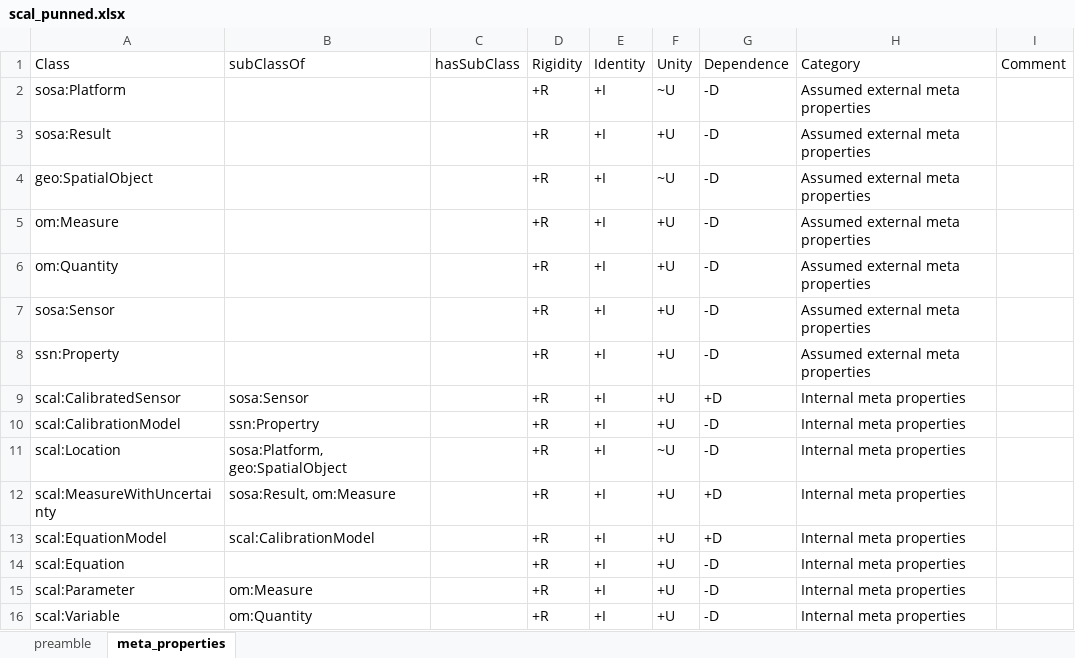
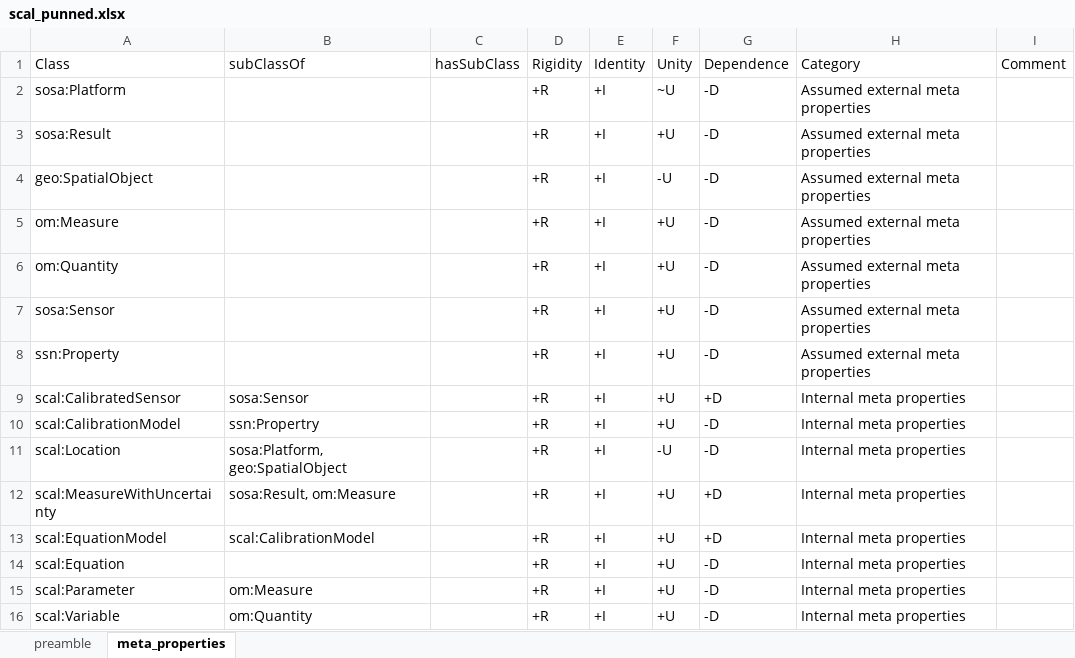
Before and after one commit to mgrub/phd_semantic_init, an Excel workbook: ontologies/scal_punned.xlsx, sheet meta_properties, drawn as a sheet; values as stored, in another font and other column widths than the file's, no borders; the diff names each change by its address in the sheet, - before the commit and + after, or states it on an @@ line.

```diff
--- a/ontologies/scal_punned.xlsx (sheet meta_properties)
+++ b/ontologies/scal_punned.xlsx (sheet meta_properties)
-F4 (Unity): ~U
+F4 (Unity): -U
-F11 (Unity): ~U
+F11 (Unity): -U
```
Also changed, not shown: 1 other file.
